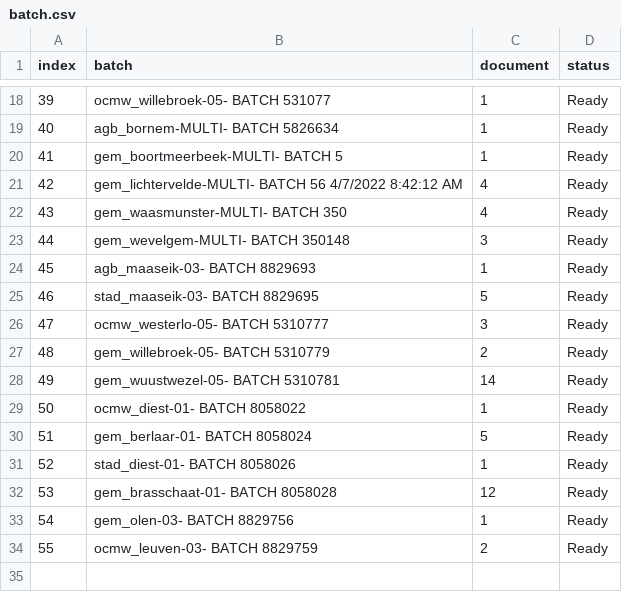
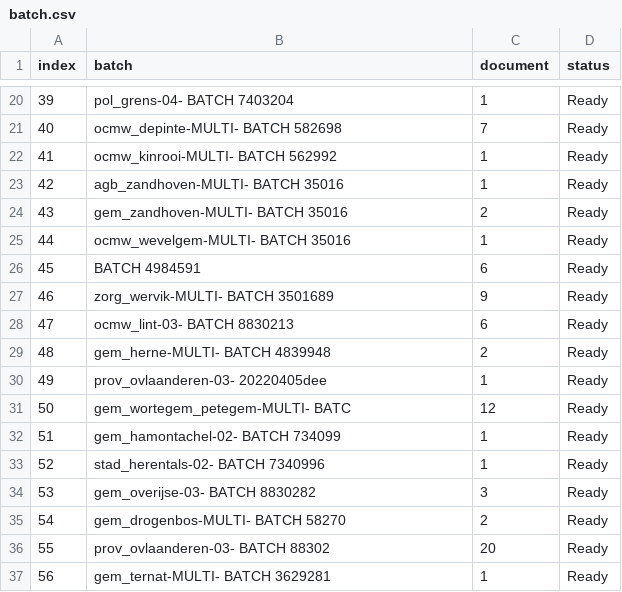
Before and after one commit to harivonyR/puppeteer-webscrap-app, a CSV file: public/assets/batch.csv, drawn as a sheet; only a part is shown, gaps mark what is left out; the diff covers the shown part only.

Commit message:
CHECK handle multiple scraping request, ISSUE data update

```diff
--- a/public/assets/batch.csv
+++ b/public/assets/batch.csv
@@ -18,17 +20,18 @@ index,batch,document,status
-39,ocmw_willebroek-05- BATCH 531077,1,Ready
-40,agb_bornem-MULTI- BATCH 5826634,1,Ready
-41,gem_boortmeerbeek-MULTI- BATCH 5,1,Ready
-42,gem_lichtervelde-MULTI- BATCH 56 4/7/2022 8:42:12 AM,4,Ready
-43,gem_waasmunster-MULTI- BATCH 350,4,Ready
-44,gem_wevelgem-MULTI- BATCH 350148,3,Ready
-45,agb_maaseik-03- BATCH 8829693,1,Ready
-46,stad_maaseik-03- BATCH 8829695,5,Ready
-47,ocmw_westerlo-05- BATCH 5310777,3,Ready
-48,gem_willebroek-05- BATCH 5310779,2,Ready
-49,gem_wuustwezel-05- BATCH 5310781,14,Ready
-50,ocmw_diest-01- BATCH 8058022,1,Ready
-51,gem_berlaar-01- BATCH 8058024,5,Ready
-52,stad_diest-01- BATCH 8058026,1,Ready
-53,gem_brasschaat-01- BATCH 8058028,12,Ready
-54,gem_olen-03- BATCH 8829756,1,Ready
-55,ocmw_leuven-03- BATCH 8829759,2,Ready
+39,pol_grens-04- BATCH 7403204,1,Ready
+40,ocmw_depinte-MULTI- BATCH 582698,7,Ready
+41,ocmw_kinrooi-MULTI- BATCH 562992,1,Ready
+42,agb_zandhoven-MULTI- BATCH 35016,1,Ready
+43,gem_zandhoven-MULTI- BATCH 35016,2,Ready
+44,ocmw_wevelgem-MULTI- BATCH 35016,1,Ready
+45,BATCH 4984591,6,Ready
+46,zorg_wervik-MULTI- BATCH 3501689,9,Ready
+47,ocmw_lint-03- BATCH 8830213,6,Ready
+48,gem_herne-MULTI- BATCH 4839948,2,Ready
+49,prov_ovlaanderen-03- 20220405dee,1,Ready
+50,gem_wortegem_petegem-MULTI- BATC,12,Ready
+51,gem_hamontachel-02- BATCH 734099,1,Ready
+52,stad_herentals-02- BATCH 7340996,1,Ready
+53,gem_overijse-03- BATCH 8830282,3,Ready
+54,gem_drogenbos-MULTI- BATCH 58270,2,Ready
+55,prov_ovlaanderen-03- BATCH 88302,20,Ready
+56,gem_ternat-MULTI- BATCH 3629281,1,Ready
```
Also changed, not shown: 2 added rows and 31 edited cells elsewhere in this file, 3 other files.
